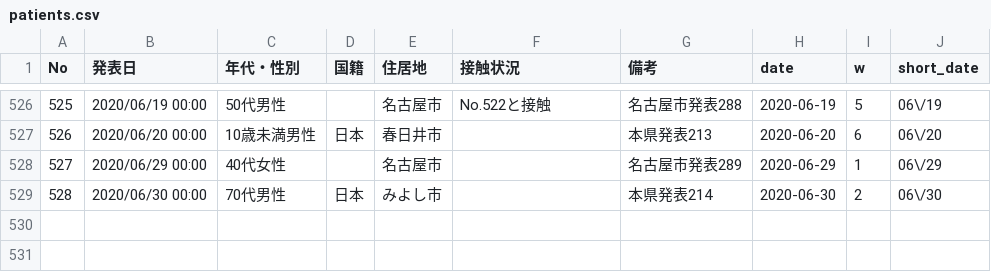
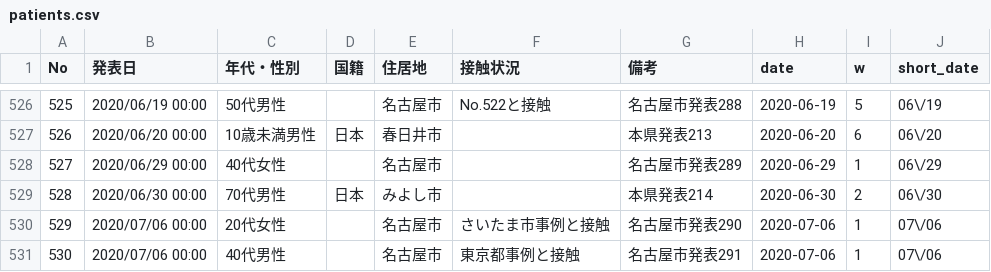
Before and after one commit to yoshitaka7/covid19, a CSV file: patients.csv, drawn as a sheet; only a part is shown, gaps mark what is left out.

```diff
--- a/patients.csv
+++ b/patients.csv
@@ -529 +529,3 @@ No,発表日,年代・性別,国籍,住居地,接触状況,備考,date,w,short_d
 528,2020/06/30 00:00,70代男性,日本,みよし市,,本県発表214,2020-06-30,2,06\/30
+529,2020/07/06 00:00,20代女性,,名古屋市,さいたま市事例と接触,名古屋市発表290,2020-07-06,1,07\/06
+530,2020/07/06 00:00,40代男性,,名古屋市,東京都事例と接触,名古屋市発表291,2020-07-06,1,07\/06
```
Also changed, not shown: main_summary_history.csv, source.csv, 2 other files.
